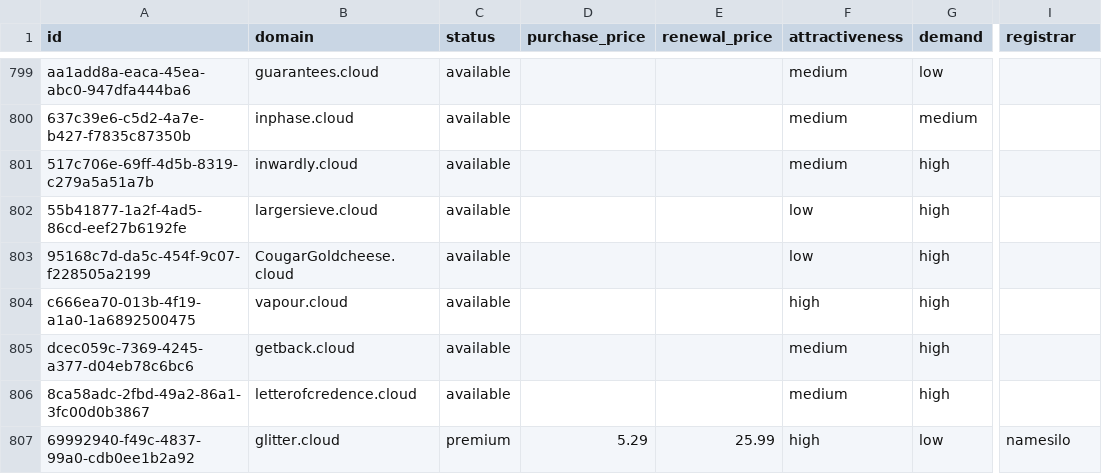
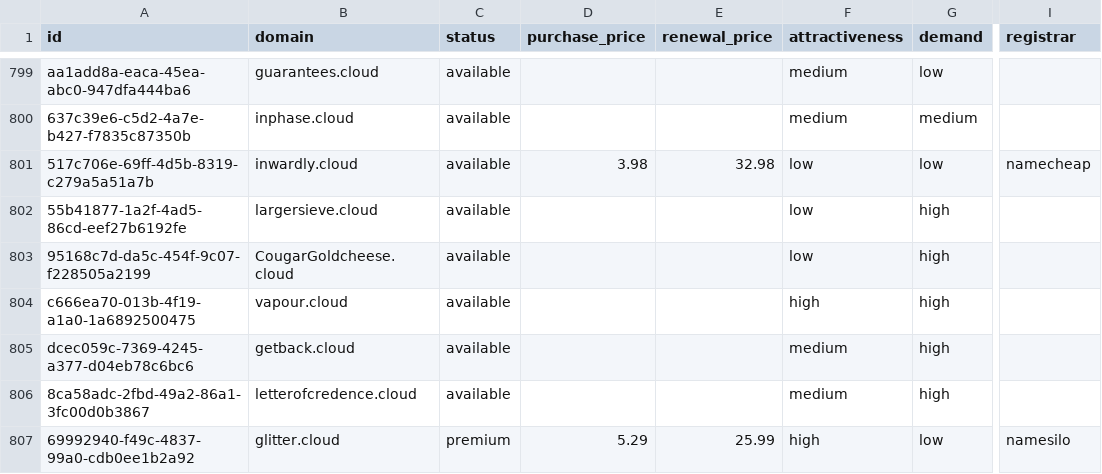
Before and after one commit to UniqueDomains/cloud-oneword-domains, a CSV file: cloud.csv, drawn as a sheet; only a part is shown, gaps mark what is left out; the diff names each change by its address in the sheet, - before the commit and + after, or states it on an @@ line.

Commit message:
Domains update

```diff
--- a/cloud.csv
+++ b/cloud.csv
-D801 (purchase_price): (empty)
+D801 (purchase_price): 3.98
-E801 (renewal_price): (empty)
+E801 (renewal_price): 32.98
-F801 (attractiveness): medium
+F801 (attractiveness): low
-G801 (demand): high
+G801 (demand): low
-I801 (registrar): (empty)
+I801 (registrar): namecheap
```
Also changed, not shown: 4 other files.
